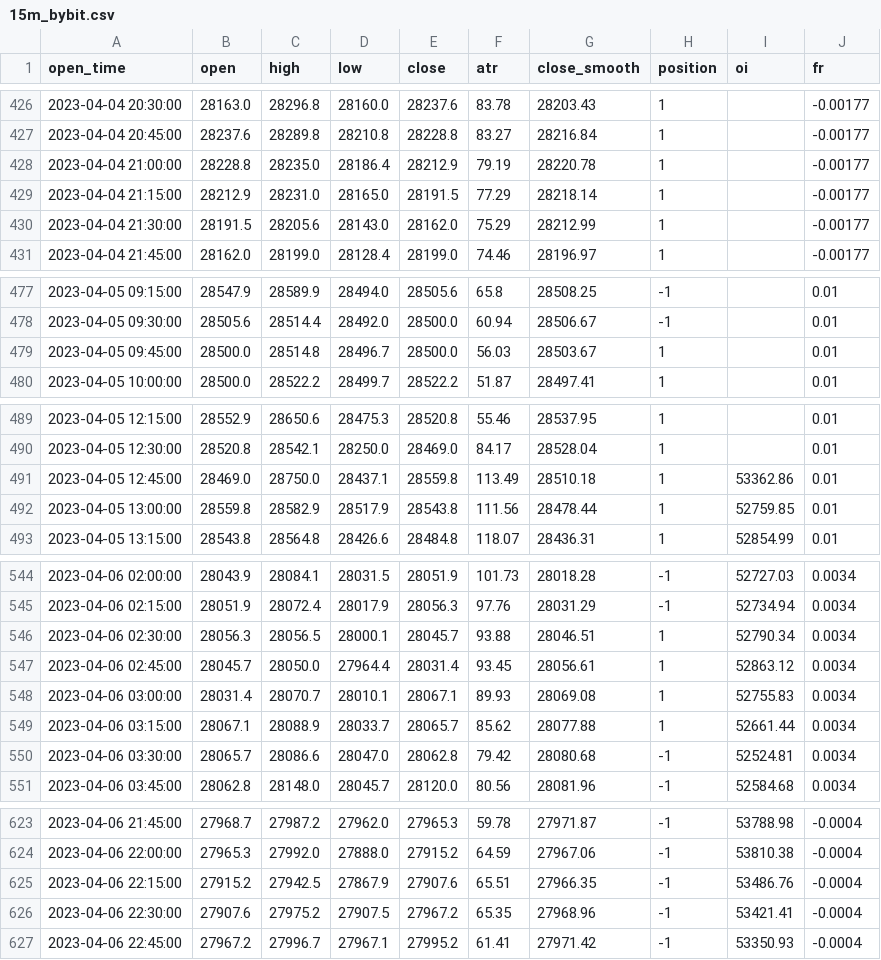
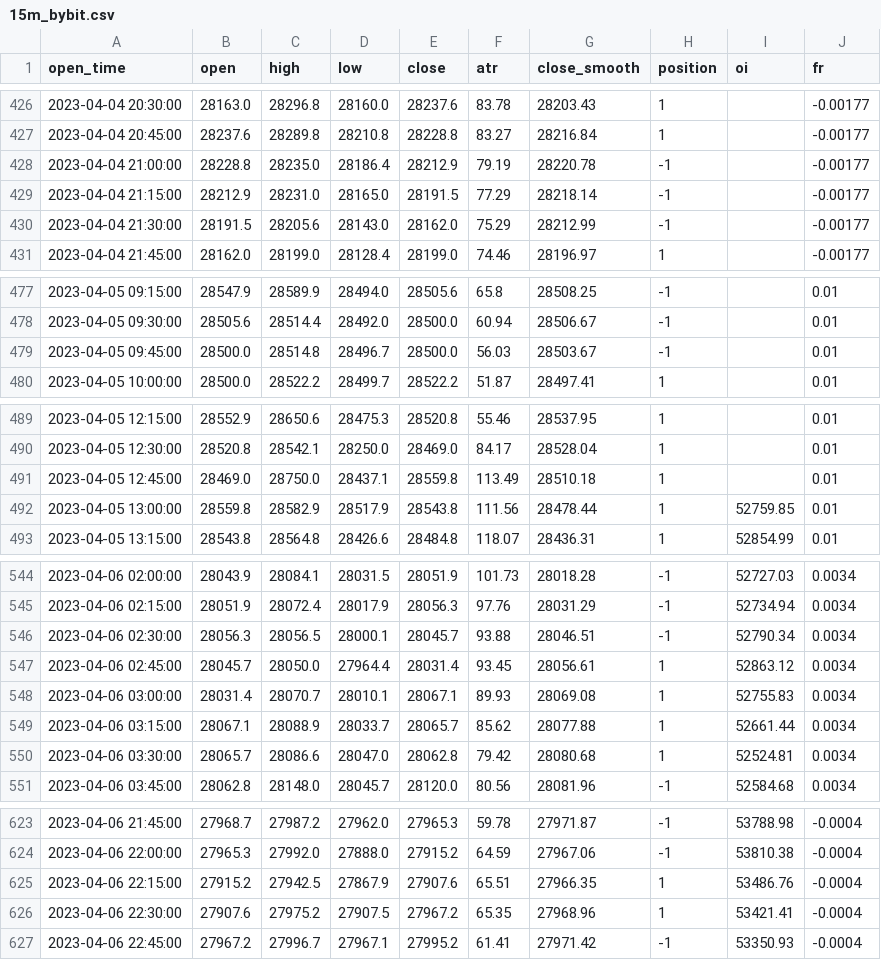
Before and after one commit to jaymgonzalez/btc-csv, a CSV file: 15m_bybit.csv, drawn as a sheet; only a part is shown, gaps mark what is left out; the diff covers the shown part only.

```diff
--- a/15m_bybit.csv
+++ b/15m_bybit.csv
@@ -427,5 +427,5 @@ open_time,open,high,low,close,atr,close_smooth,position,oi,fr
 2023-04-04 20:45:00,28237.6,28289.8,28210.8,28228.8,83.27,28216.84,1,,-0.00177
-2023-04-04 21:00:00,28228.8,28235.0,28186.4,28212.9,79.19,28220.78,1,,-0.00177
-2023-04-04 21:15:00,28212.9,28231.0,28165.0,28191.5,77.29,28218.14,1,,-0.00177
-2023-04-04 21:30:00,28191.5,28205.6,28143.0,28162.0,75.29,28212.99,1,,-0.00177
+2023-04-04 21:00:00,28228.8,28235.0,28186.4,28212.9,79.19,28220.78,-1,,-0.00177
+2023-04-04 21:15:00,28212.9,28231.0,28165.0,28191.5,77.29,28218.14,-1,,-0.00177
+2023-04-04 21:30:00,28191.5,28205.6,28143.0,28162.0,75.29,28212.99,-1,,-0.00177
 2023-04-04 21:45:00,28162.0,28199.0,28128.4,28199.0,74.46,28196.97,1,,-0.00177
@@ -478,3 +478,3 @@ open_time,open,high,low,close,atr,close_smooth,position,oi,fr
 2023-04-05 09:30:00,28505.6,28514.4,28492.0,28500.0,60.94,28506.67,-1,,0.01
-2023-04-05 09:45:00,28500.0,28514.8,28496.7,28500.0,56.03,28503.67,1,,0.01
+2023-04-05 09:45:00,28500.0,28514.8,28496.7,28500.0,56.03,28503.67,-1,,0.01
 2023-04-05 10:00:00,28500.0,28522.2,28499.7,28522.2,51.87,28497.41,1,,0.01
@@ -490,3 +490,3 @@ open_time,open,high,low,close,atr,close_smooth,position,oi,fr
 2023-04-05 12:30:00,28520.8,28542.1,28250.0,28469.0,84.17,28528.04,1,,0.01
-2023-04-05 12:45:00,28469.0,28750.0,28437.1,28559.8,113.49,28510.18,1,53362.86,0.01
+2023-04-05 12:45:00,28469.0,28750.0,28437.1,28559.8,113.49,28510.18,1,,0.01
 2023-04-05 13:00:00,28559.8,28582.9,28517.9,28543.8,111.56,28478.44,1,52759.85,0.01
@@ -545,3 +545,3 @@ open_time,open,high,low,close,atr,close_smooth,position,oi,fr
 2023-04-06 02:15:00,28051.9,28072.4,28017.9,28056.3,97.76,28031.29,-1,52734.94,0.0034
-2023-04-06 02:30:00,28056.3,28056.5,28000.1,28045.7,93.88,28046.51,1,52790.34,0.0034
+2023-04-06 02:30:00,28056.3,28056.5,28000.1,28045.7,93.88,28046.51,-1,52790.34,0.0034
 2023-04-06 02:45:00,28045.7,28050.0,27964.4,28031.4,93.45,28056.61,1,52863.12,0.0034
@@ -549,3 +549,3 @@ open_time,open,high,low,close,atr,close_smooth,position,oi,fr
 2023-04-06 03:15:00,28067.1,28088.9,28033.7,28065.7,85.62,28077.88,1,52661.44,0.0034
-2023-04-06 03:30:00,28065.7,28086.6,28047.0,28062.8,79.42,28080.68,-1,52524.81,0.0034
+2023-04-06 03:30:00,28065.7,28086.6,28047.0,28062.8,79.42,28080.68,1,52524.81,0.0034
 2023-04-06 03:45:00,28062.8,28148.0,28045.7,28120.0,80.56,28081.96,-1,52584.68,0.0034
@@ -624,4 +624,4 @@ open_time,open,high,low,close,atr,close_smooth,position,oi,fr
 2023-04-06 22:00:00,27965.3,27992.0,27888.0,27915.2,64.59,27967.06,-1,53810.38,-0.0004
-2023-04-06 22:15:00,27915.2,27942.5,27867.9,27907.6,65.51,27966.35,-1,53486.76,-0.0004
-2023-04-06 22:30:00,27907.6,27975.2,27907.5,27967.2,65.35,27968.96,-1,53421.41,-0.0004
+2023-04-06 22:15:00,27915.2,27942.5,27867.9,27907.6,65.51,27966.35,1,53486.76,-0.0004
+2023-04-06 22:30:00,27907.6,27975.2,27907.5,27967.2,65.35,27968.96,1,53421.41,-0.0004
 2023-04-06 22:45:00,27967.2,27996.7,27967.1,27995.2,61.41,27971.42,-1,53350.93,-0.0004
```
Also changed, not shown: 1 added row and 28 edited cells elsewhere in this file.
